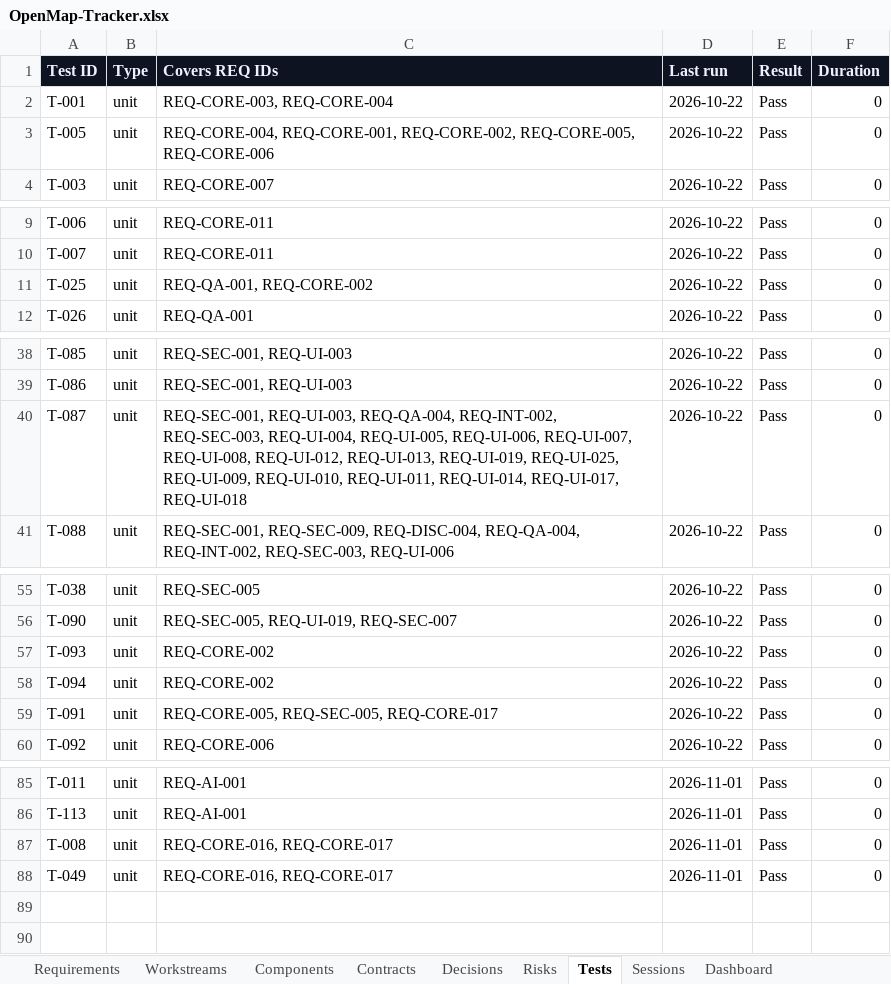
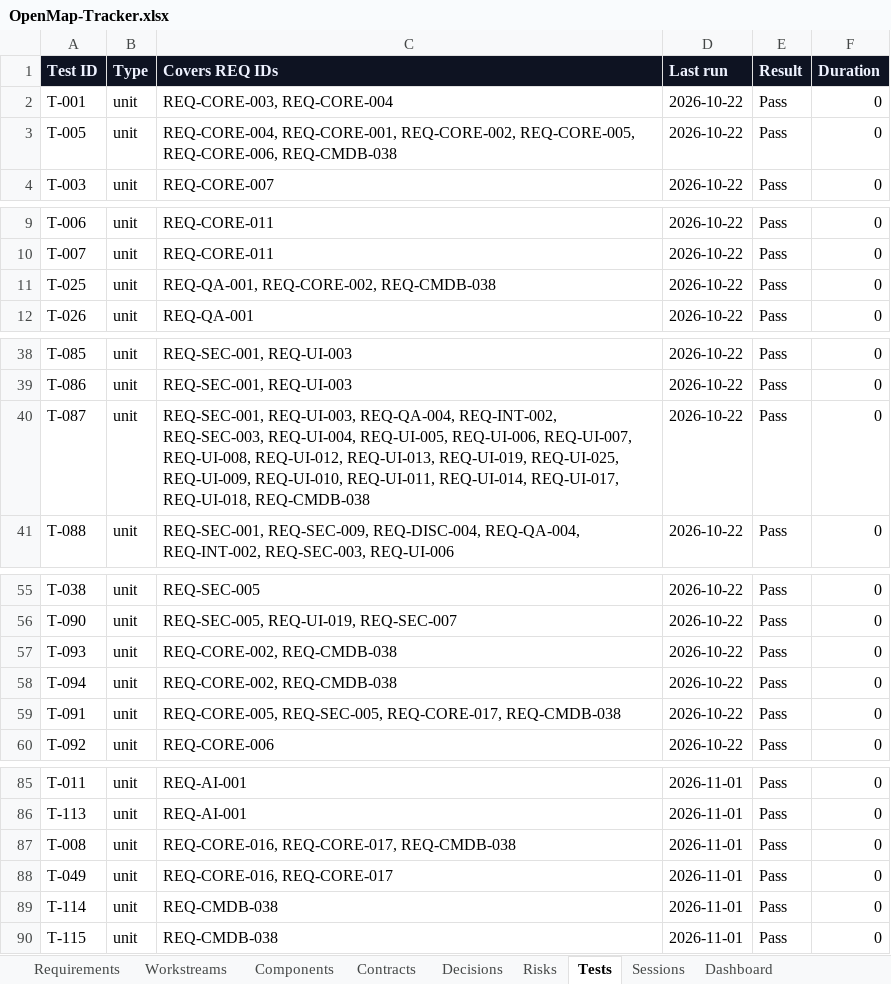
Before and after one commit to zakir80ac/OpenMap, an Excel workbook: tracker/OpenMap-Tracker.xlsx, sheet Tests, drawn as a sheet; only a part is shown, gaps mark what is left out; values as stored, in another font and other column widths than the file's, no borders; the diff names each change by its address in the sheet, - before the commit and + after, or states it on an @@ line.

```diff
--- a/tracker/OpenMap-Tracker.xlsx (sheet Tests)
+++ b/tracker/OpenMap-Tracker.xlsx (sheet Tests)
-C3 (Covers REQ IDs): …REQ-CORE-002, REQ-CORE-005, REQ-CORE-006
+C3 (Covers REQ IDs): …REQ-CORE-002, REQ-CORE-005, REQ-CORE-006, REQ-CMDB-038
-C11 (Covers REQ IDs): REQ-QA-001, REQ-CORE-002
+C11 (Covers REQ IDs): REQ-QA-001, REQ-CORE-002, REQ-CMDB-038
-C40 (Covers REQ IDs): …REQ-UI-014, REQ-UI-017, REQ-UI-018
+C40 (Covers REQ IDs): …REQ-UI-014, REQ-UI-017, REQ-UI-018, REQ-CMDB-038
-C57:C58 (Covers REQ IDs): REQ-CORE-002
+C57:C58 (Covers REQ IDs): REQ-CORE-002, REQ-CMDB-038
-C59 (Covers REQ IDs): REQ-CORE-005, REQ-SEC-005, REQ-CORE-017
+C59 (Covers REQ IDs): REQ-CORE-005, REQ-SEC-005, REQ-CORE-017, REQ-CMDB-038
-C87 (Covers REQ IDs): REQ-CORE-016, REQ-CORE-017
+C87 (Covers REQ IDs): REQ-CORE-016, REQ-CORE-017, REQ-CMDB-038
+row 89: T-114 | unit | REQ-CMDB-038 | 2026-11-01 | Pass | 0
+row 90: T-115 | unit | REQ-CMDB-038 | 2026-11-01 | Pass | 0
```
Also changed, not shown: sheet Dashboard, sheet Requirements, sheet Sessions, sheet Workstreams, 36 other files.
